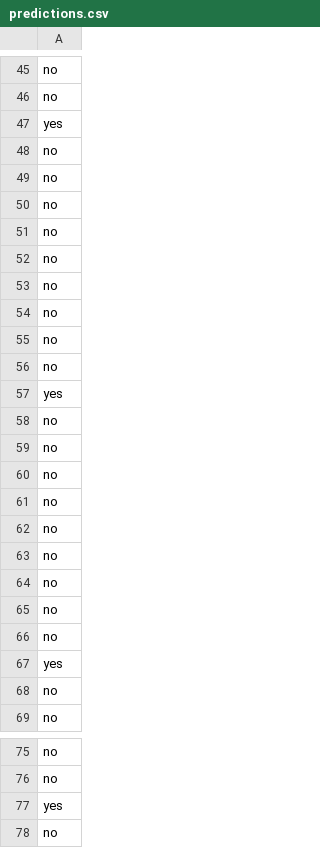
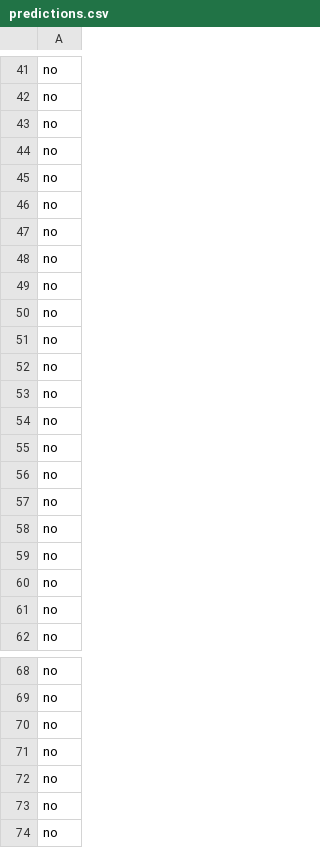
Before and after one commit to Ettiene-Koekemoer/Machine-Learning-382-Project2-Group_J, a CSV file: artifacts/predictions.csv, drawn as a sheet; only a part is shown, gaps mark what is left out; the shorter side is filled out with more unchanged rows; the diff covers the shown part only.

```diff
--- a/artifacts/predictions.csv
+++ b/artifacts/predictions.csv
@@ -46,3 +42,2 @@ no
 no
-yes
 no
@@ -56,3 +51,2 @@ no
 no
-yes
 no
@@ -66,3 +60,2 @@ no
 no
-yes
 no
@@ -76,3 +69,2 @@ no
 no
-yes
 no
```
Also changed, not shown: 8 added rows, 4 removed rows and 1 edited cell elsewhere in this file, artifacts/feature_importance.csv, 4 other files.
